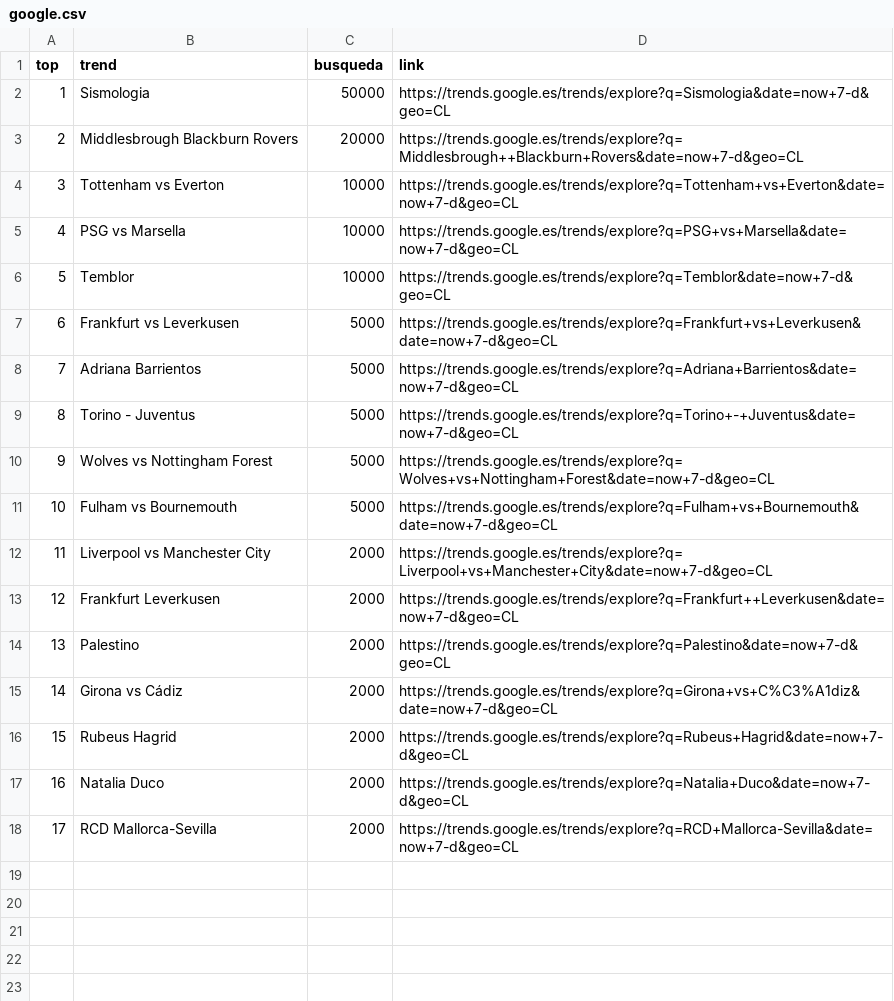
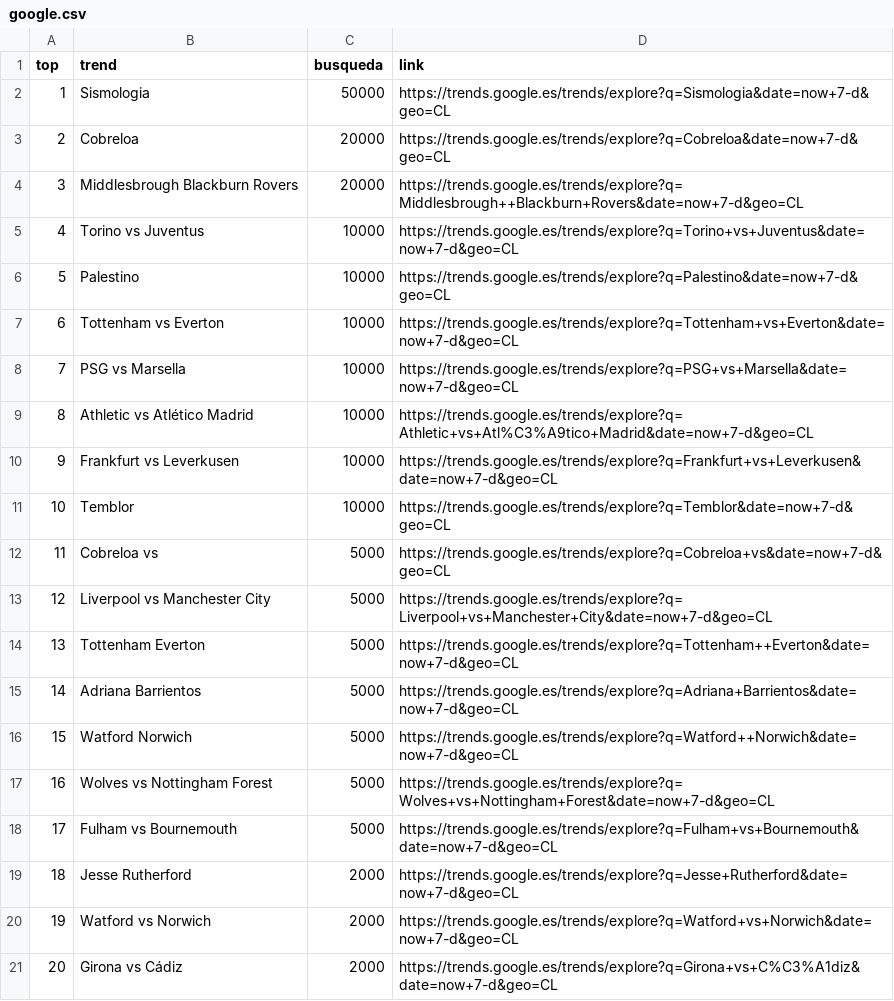
Before and after one commit to cristian-data-science/social_spider_app, a CSV file: resultados/google.csv, drawn as a sheet; removed rows and columns are numbered as before the commit, all else as after; the diff names each change by its address in the sheet, - before the commit and + after, or states it on an @@ line.

Commit message:
results update

```diff
--- a/resultados/google.csv
+++ b/resultados/google.csv
+row 3: 2 | Cobreloa | 20000 | https://trends.google.es/trends/explore?q=Cobreloa&date=now+7-d&geo=CL
@@ column A (top) renumbered between rows 4 and 21 @@
+row 5: 4 | Torino vs Juventus | 10000 | https://trends.google.es/trends/explore?q=Torino+vs+Juventus&date=now+7-d&geo=CL
+row 6: 5 | Palestino | 10000 | https://trends.google.es/trends/explore?q=Palestino&date=now+7-d&geo=CL
+row 9: 8 | Athletic vs Atlético Madrid | 10000 | https://trends.google.es/trends/explore?q=Athletic+vs+Atl%C3%A9tico+Madrid&date=now+7-d&geo=CL
+row 10: 9 | Frankfurt vs Leverkusen | 10000 | https://trends.google.es/trends/explore?q=Frankfurt+vs+Leverkusen&date=now+7-d&geo=CL
+row 12: 11 | Cobreloa vs | 5000 | https://trends.google.es/trends/explore?q=Cobreloa+vs&date=now+7-d&geo=CL
-B13 (trend): Frankfurt vs Leverkusen
+B13 (trend): Liverpool vs Manchester City
-D13 (link): https://trends.google.es/trends/explore?q=Frankfurt+vs+Leverkusen&date=now+7-d&geo=CL
+D13 (link): https://trends.google.es/trends/explore?q=Liverpool+vs+Manchester+City&date=now+7-d&geo=CL
+row 14: 13 | Tottenham Everton | 5000 | https://trends.google.es/trends/explore?q=Tottenham++Everton&date=now+7-d&geo=CL
-B16 (trend): Torino - Juventus
+B16 (trend): Watford Norwich
-D16 (link): https://trends.google.es/trends/explore?q=Torino+-+Juventus&date=now+7-d&geo=CL
+D16 (link): https://trends.google.es/trends/explore?q=Watford++Norwich&date=now+7-d&geo=CL
-row 12: 11 | Liverpool vs Manchester City | 2000 | https://trends.google.es/trends/explore?q=Liverpool+vs+Manchester+City&date=now+7-d&geo=CL
-B19 (trend): Frankfurt Leverkusen
+B19 (trend): Jesse Rutherford
-D19 (link): https://trends.google.es/trends/explore?q=Frankfurt++Leverkusen&date=now+7-d&geo=CL
+D19 (link): https://trends.google.es/trends/explore?q=Jesse+Rutherford&date=now+7-d&geo=CL
-B20 (trend): Palestino
+B20 (trend): Watford vs Norwich
-D20 (link): https://trends.google.es/trends/explore?q=Palestino&date=now+7-d&geo=CL
+D20 (link): https://trends.google.es/trends/explore?q=Watford+vs+Norwich&date=now+7-d&geo=CL
-row 16: 15 | Rubeus Hagrid | 2000 | https://trends.google.es/trends/explore?q=Rubeus+Hagrid&date=now+7-d&geo=CL
-row 17: 16 | Natalia Duco | 2000 | https://trends.google.es/trends/explore?q=Natalia+Duco&date=now+7-d&geo=CL
-row 18: 17 | RCD Mallorca-Sevilla | 2000 | https://trends.google.es/trends/explore?q=RCD+Mallorca-Sevilla&date=now+7-d&geo=CL
```
Also changed, not shown: resultados/twitter.csv, resultados/youtube.csv.
